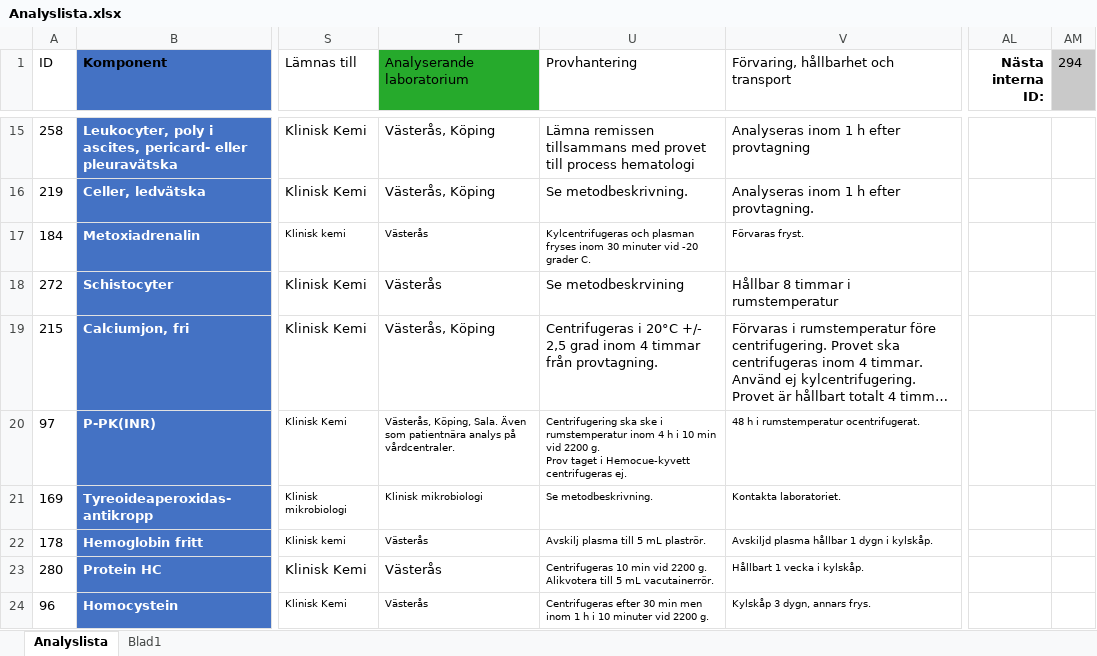
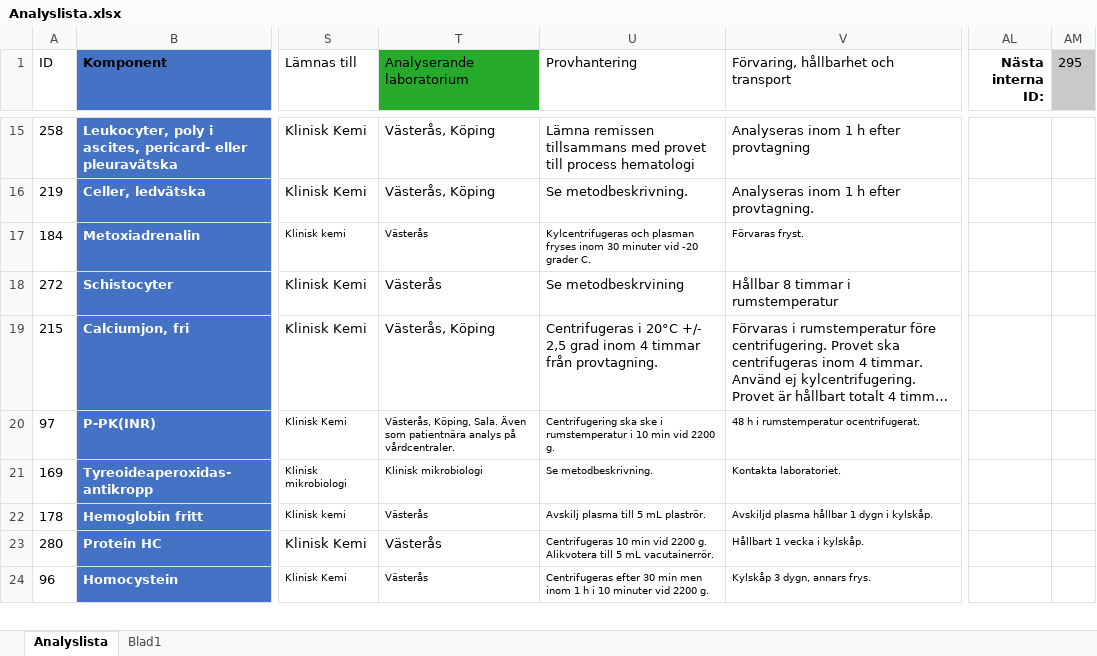
Before and after one commit to LabVastmanland/methodlist, an Excel workbook: Analyslista.xlsx, sheet Analyslista, drawn as a sheet; only a part is shown, gaps mark what is left out; long unchanged cells end in …; values as stored, in another font and other column widths than the file's, no borders; conditional formats and table styles not drawn; ↵ is a line break in a cell; the diff covers the shown part only; the diff names each change by its address in the sheet, - before the commit and + after, or states it on an @@ line.

Commit message:
Add files via upload

```diff
--- a/Analyslista.xlsx (sheet Analyslista)
+++ b/Analyslista.xlsx (sheet Analyslista)
-AM1: 294
+AM1: 295
-U20 (Provhantering): …i rumstemperatur inom 4 h i 10 min vid 2200 g. ↵ Prov taget i Hemocue-kyvett centrifugeras ej.
+U20 (Provhantering): …i rumstemperatur i 10 min vid 2200 g.
```
Also changed, not shown: 1 added row and 7 edited cells elsewhere in this sheet.
